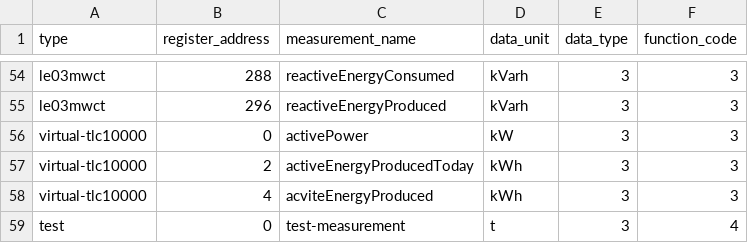
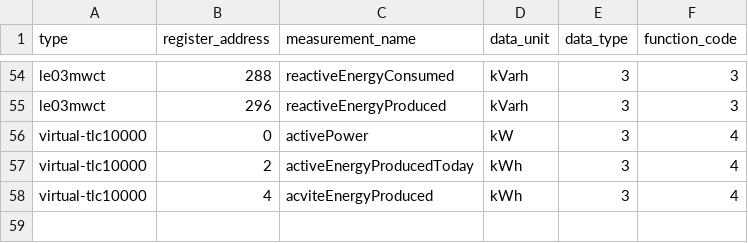
Before and after one commit to matt-kubica/EnergyMonitoringManagement, a CSV file: registers.csv, drawn as a sheet; only a part is shown, gaps mark what is left out.

```diff
--- a/registers.csv
+++ b/registers.csv
@@ -55,5 +55,4 @@ le03mwct,288,reactiveEnergyConsumed,kVarh,3,3
 le03mwct,296,reactiveEnergyProduced,kVarh,3,3
-virtual-tlc10000,0,activePower,kW,3,3
-virtual-tlc10000,2,activeEnergyProducedToday,kWh,3,3
-virtual-tlc10000,4,acviteEnergyProduced,kWh,3,3
-test,0,test-measurement,t,3,4
+virtual-tlc10000,0,activePower,kW,3,4
+virtual-tlc10000,2,activeEnergyProducedToday,kWh,3,4
+virtual-tlc10000,4,acviteEnergyProduced,kWh,3,4
```
Also changed, not shown: 9 other files.
